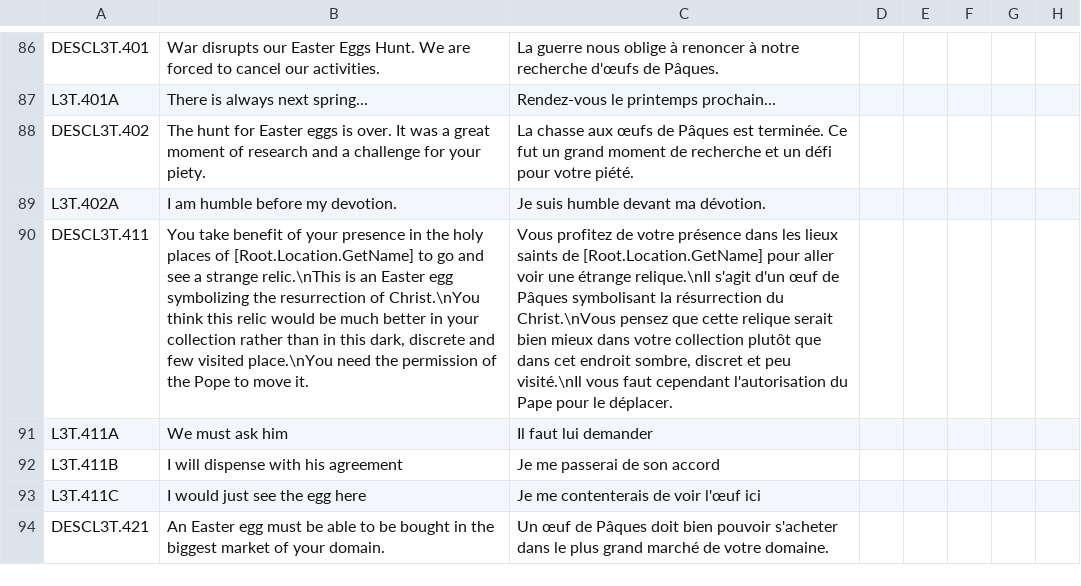
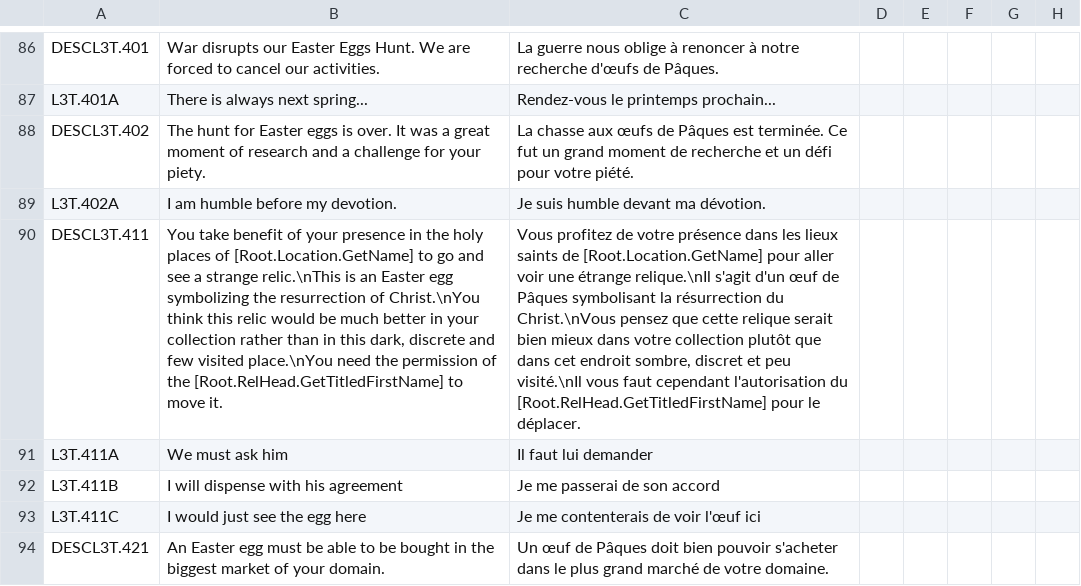
Before and after one commit to ArkoG/L3T, a CSV file: L3T/localisation/L3T_loc_EVENTS.csv, drawn as a sheet; only a part is shown, gaps mark what is left out; the diff names each change by its address in the sheet, - before the commit and + after, or states it on an @@ line.

Commit message:
Fix localisation for Egg N°1 event
Like the opinion malus is for the religion head who can be someone else
than the Pope, I have adapted the localisation

```diff
--- a/L3T/localisation/L3T_loc_EVENTS.csv
+++ b/L3T/localisation/L3T_loc_EVENTS.csv
-B90: …of the Pope to move…
+B90: …of the [Root.RelHead.GetTitledFirstName] to move…
-C90: …l'autorisation du Pape pour le…
+C90: …l'autorisation du [Root.RelHead.GetTitledFirstName] pour le…
```
